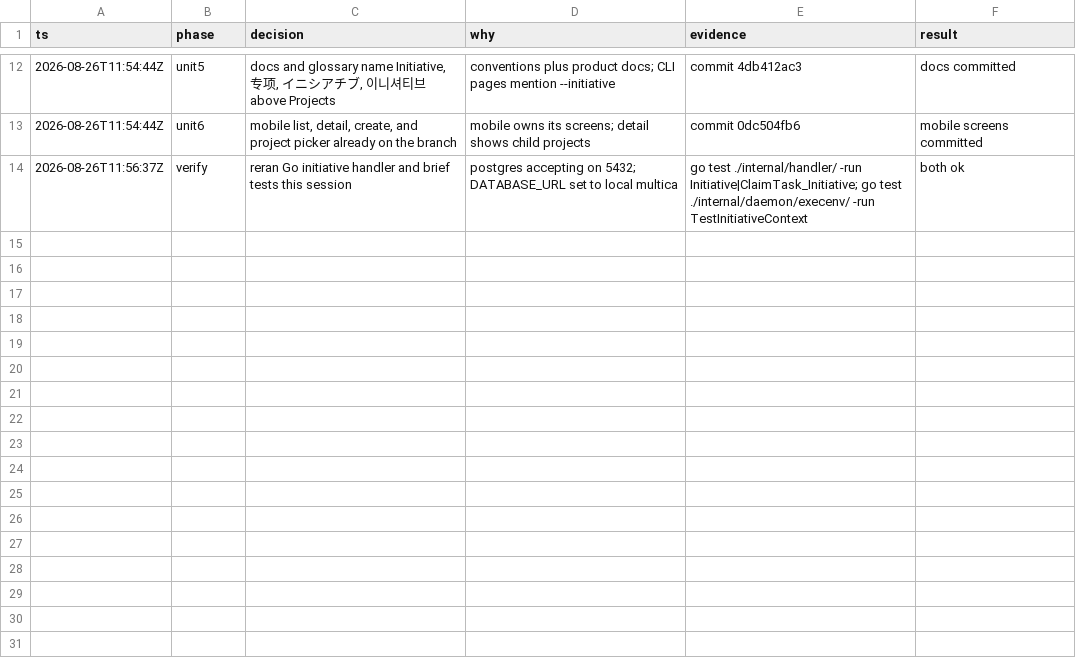
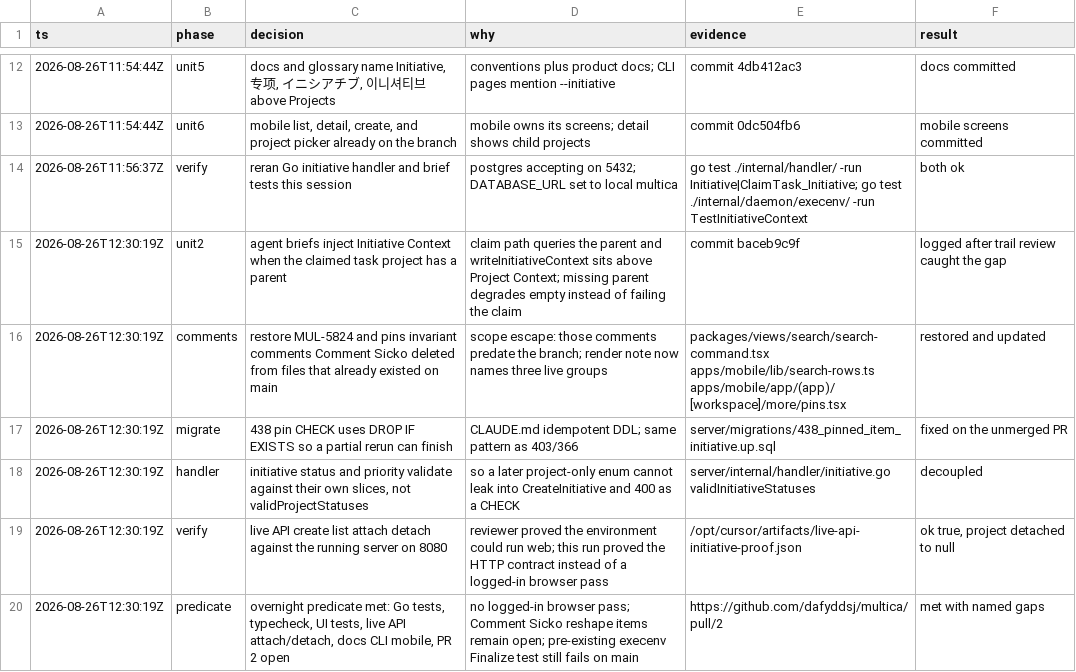
Before and after one commit to dafyddsj/multica, a TSV file: .audit/initiatives-layer.tsv, drawn as a sheet; only a part is shown, gaps mark what is left out; the diff names each change by its address in the sheet, - before the commit and + after, or states it on an @@ line.

```diff
--- a/.audit/initiatives-layer.tsv
+++ b/.audit/initiatives-layer.tsv
+row 15: 2026-08-26T12:30:19Z | unit2 | agent briefs inject Initiative Context when the claimed task project has a parent | claim path queries the parent and writeInitiativeContext sits above Project Context; missing parent degrades empty instead of failing the claim | commit baceb9c9f | logged after trail review caught the gap
+row 16: 2026-08-26T12:30:19Z | comments | restore MUL-5824 and pins invariant comments Comment Sicko deleted from files that already existed on main | scope escape: those comments predate the branch; render note now names three live groups | packages/views/search/search-command.tsx apps/mobile/lib/search-rows.ts apps/mobile/app/(app)/[workspace]/more/pins.tsx | restored and updated
+row 17: 2026-08-26T12:30:19Z | migrate | 438 pin CHECK uses DROP IF EXISTS so a partial rerun can finish | CLAUDE.md idempotent DDL; same pattern as 403/366 | server/migrations/438_pinned_item_initiative.up.sql | fixed on the unmerged PR
+row 18: 2026-08-26T12:30:19Z | handler | initiative status and priority validate against their own slices, not validProjectStatuses | so a later project-only enum cannot leak into CreateInitiative and 400 as a CHECK | server/internal/handler/initiative.go validInitiativeStatuses | decoupled
+row 19: 2026-08-26T12:30:19Z | verify | live API create list attach detach against the running server on 8080 | reviewer proved the environment could run web; this run proved the HTTP contract instead of a logged-in browser pass | /opt/cursor/artifacts/live-api-initiative-proof.json | ok true, project detached to null
+row 20: 2026-08-26T12:30:19Z | predicate | overnight predicate met: Go tests, typecheck, UI tests, live API attach/detach, docs CLI mobile, PR 2 open | no logged-in browser pass; Comment Sicko reshape items remain open; pre-existing execenv Finalize test still fails on main | https://github.com/dafyddsj/multica/pull/2 | met with named gaps
```
Also changed, not shown: 8 other files.
